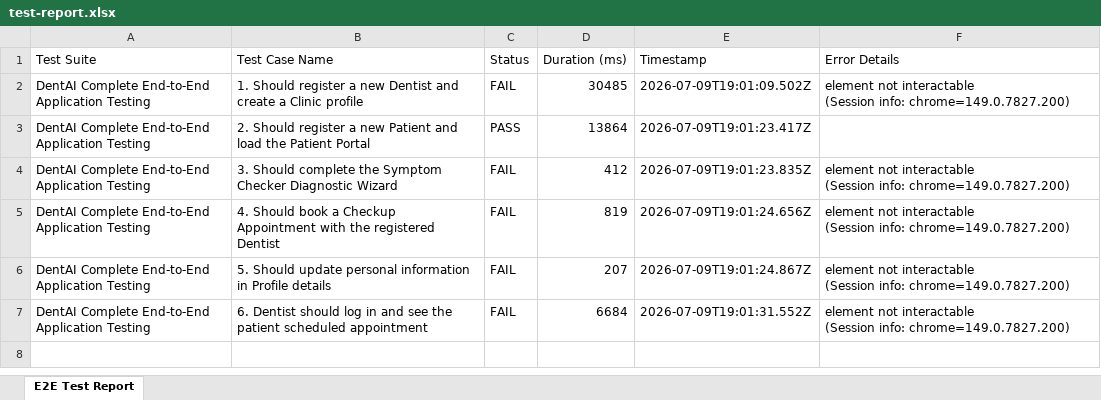
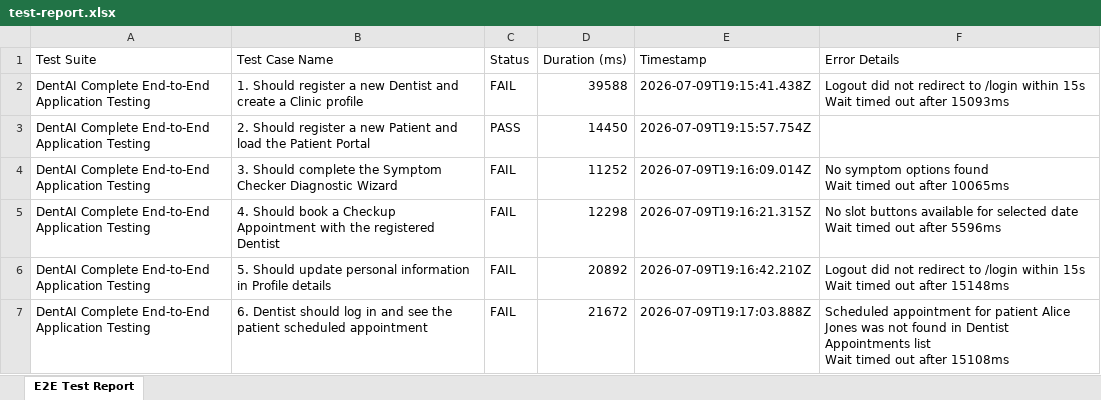
Before and after one commit to Nynika392005/dental-ai, an Excel workbook: dentai-web/selenium-tests/test-report.xlsx, sheet E2E Test Report, drawn as a sheet; values as stored, in another font and other column widths than the file's, no borders; ↵ is a line break in a cell; the diff names each change by its address in the sheet, - before the commit and + after, or states it on an @@ line.

Commit message:
after apk build

```diff
--- a/dentai-web/selenium-tests/test-report.xlsx (sheet E2E Test Report)
+++ b/dentai-web/selenium-tests/test-report.xlsx (sheet E2E Test Report)
-D2 (Duration (ms)): 30485
+D2 (Duration (ms)): 39588
-E2 (Timestamp): 2026-07-09T19:01:09.502Z
+E2 (Timestamp): 2026-07-09T19:15:41.438Z
-F2 (Error Details): element not interactable ↵ (Session info: chrome=149.0.7827.200)
+F2 (Error Details): Logout did not redirect to /login within 15s ↵ Wait timed out after 15093ms
-D3 (Duration (ms)): 13864
+D3 (Duration (ms)): 14450
-E3 (Timestamp): 2026-07-09T19:01:23.417Z
+E3 (Timestamp): 2026-07-09T19:15:57.754Z
-D4 (Duration (ms)): 412
+D4 (Duration (ms)): 11252
-E4 (Timestamp): 2026-07-09T19:01:23.835Z
+E4 (Timestamp): 2026-07-09T19:16:09.014Z
-F4 (Error Details): element not interactable ↵ (Session info: chrome=149.0.7827.200)
+F4 (Error Details): No symptom options found ↵ Wait timed out after 10065ms
-D5 (Duration (ms)): 819
+D5 (Duration (ms)): 12298
-E5 (Timestamp): 2026-07-09T19:01:24.656Z
+E5 (Timestamp): 2026-07-09T19:16:21.315Z
-F5 (Error Details): element not interactable ↵ (Session info: chrome=149.0.7827.200)
+F5 (Error Details): No slot buttons available for selected date ↵ Wait timed out after 5596ms
-D6 (Duration (ms)): 207
+D6 (Duration (ms)): 20892
-E6 (Timestamp): 2026-07-09T19:01:24.867Z
+E6 (Timestamp): 2026-07-09T19:16:42.210Z
-F6 (Error Details): element not interactable ↵ (Session info: chrome=149.0.7827.200)
+F6 (Error Details): Logout did not redirect to /login within 15s ↵ Wait timed out after 15148ms
-D7 (Duration (ms)): 6684
+D7 (Duration (ms)): 21672
-E7 (Timestamp): 2026-07-09T19:01:31.552Z
+E7 (Timestamp): 2026-07-09T19:17:03.888Z
-F7 (Error Details): element not interactable ↵ (Session info: chrome=149.0.7827.200)
+F7 (Error Details): Scheduled appointment for patient Alice Jones was not found in Dentist Appointments list ↵ Wait timed out after 15108ms
```
Also changed, not shown: 3 other files.
